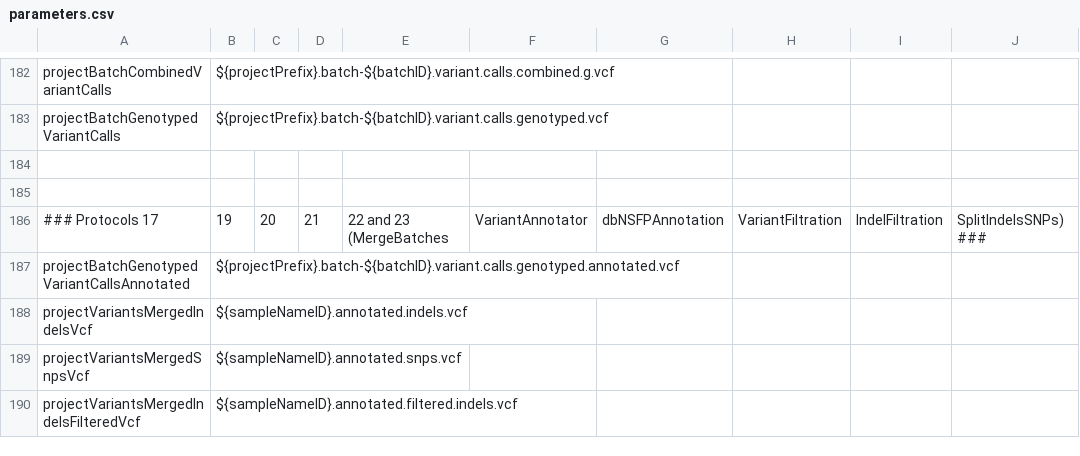
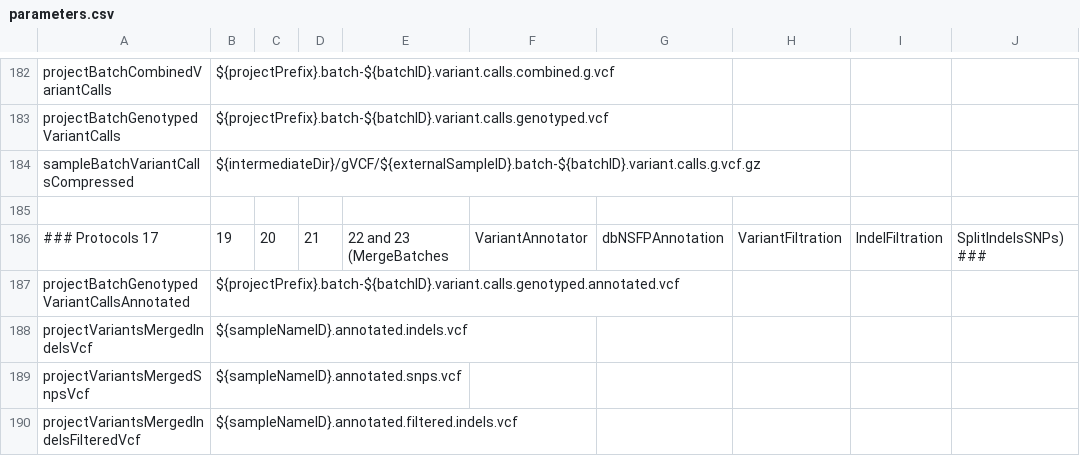
Before and after one commit to molgenis/NGS_DNA, a CSV file: parameters.csv, drawn as a sheet; only a part is shown, gaps mark what is left out; the diff names each change by its address in the sheet, - before the commit and + after, or states it on an @@ line.

```diff
--- a/parameters.csv
+++ b/parameters.csv
-row 184: (empty)
+row 184: sampleBatchVariantCallsCompressed | ${intermediateDir}/gVCF/${externalSampleID}.batch-${batchID}.variant.calls.g.vcf.gz
```
Also changed, not shown: 3 other files.
